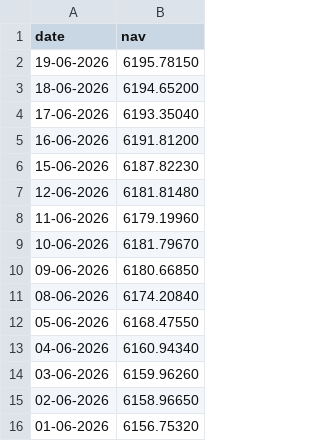
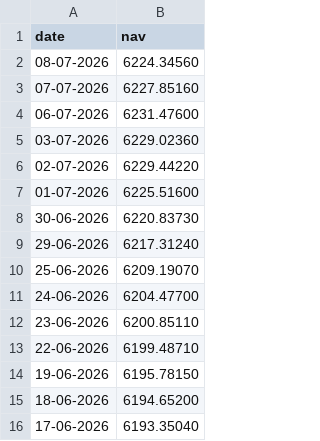
Before and after one commit to Utsav-Ratpiya/Mutual-Fund-Analytics-Bluestock-, a CSV file: data/raw/Axis_Bluechip.csv, drawn as a sheet; only a part is shown; the shorter side is filled out with more unchanged rows; the diff names each change by its address in the sheet, - before the commit and + after, or states it on an @@ line.

```diff
--- a/data/raw/Axis_Bluechip.csv
+++ b/data/raw/Axis_Bluechip.csv
+row 2: 08-07-2026 | 6224.34560
+row 3: 07-07-2026 | 6227.85160
+row 4: 06-07-2026 | 6231.47600
+row 5: 03-07-2026 | 6229.02360
+row 6: 02-07-2026 | 6229.44220
+row 7: 01-07-2026 | 6225.51600
+row 8: 30-06-2026 | 6220.83730
+row 9: 29-06-2026 | 6217.31240
+row 10: 25-06-2026 | 6209.19070
+row 11: 24-06-2026 | 6204.47700
+row 12: 23-06-2026 | 6200.85110
+row 13: 22-06-2026 | 6199.48710
```
Also changed, not shown: data/raw/ICICI_Bluechip.csv, data/raw/Kotak_Bluechip.csv, 24 other files.
